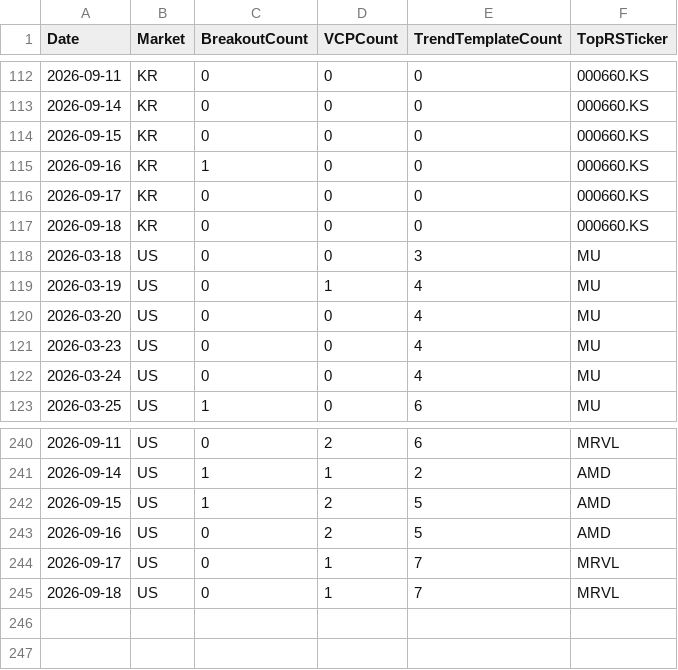
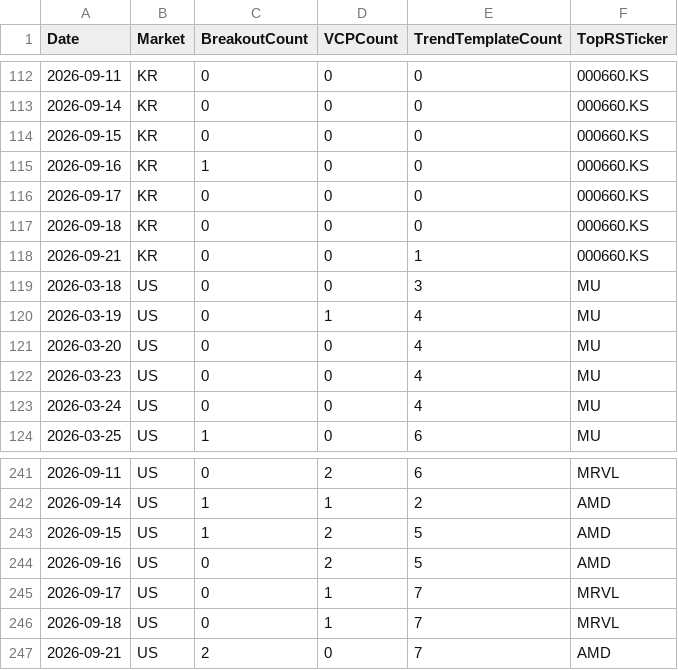
Before and after one commit to hkmoon/mark, a CSV file: report_history/scan_history.csv, drawn as a sheet; only a part is shown, gaps mark what is left out.

```diff
--- a/report_history/scan_history.csv
+++ b/report_history/scan_history.csv
@@ -117,2 +117,3 @@ Date,Market,BreakoutCount,VCPCount,TrendTemplateCount,TopRSTicker
 2026-09-18,KR,0,0,0,000660.KS
+2026-09-21,KR,0,0,1,000660.KS
 2026-03-18,US,0,0,3,MU
@@ -245 +246,2 @@ Date,Market,BreakoutCount,VCPCount,TrendTemplateCount,TopRSTicker
 2026-09-18,US,0,1,7,MRVL
+2026-09-21,US,2,0,7,AMD
```
